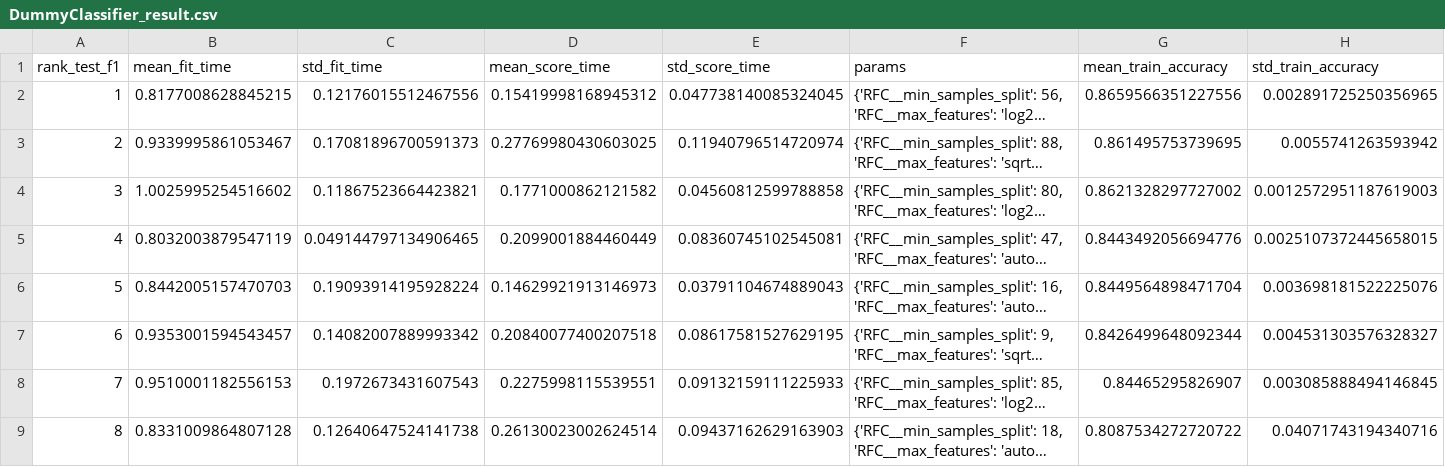
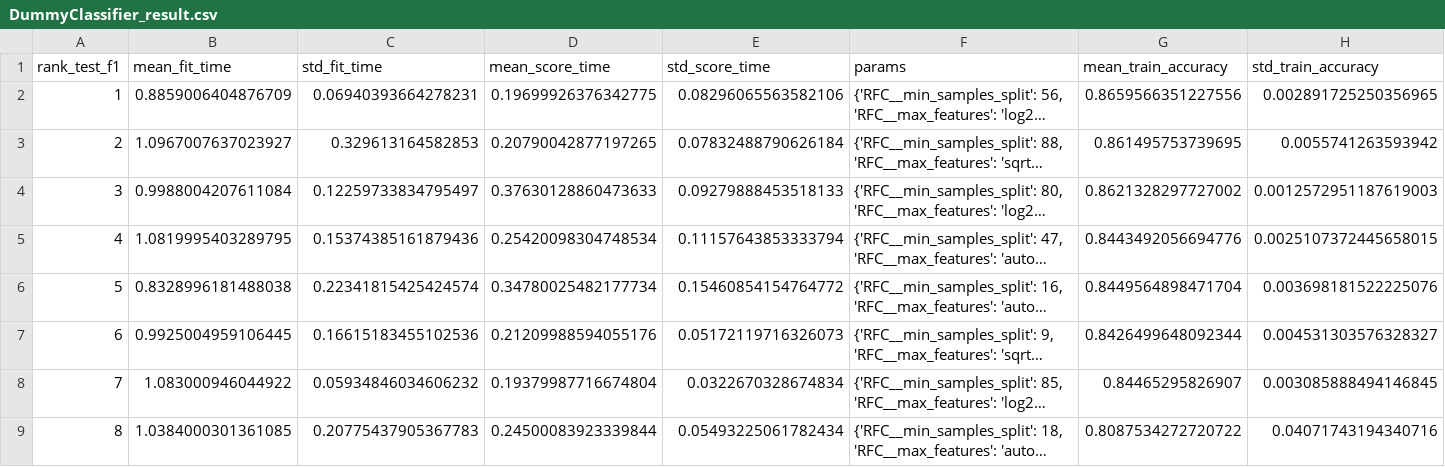
Before and after one commit to UBC-MDS/Bank_Marketing_Prediction, a CSV file: results/DummyClassifier_result.csv, drawn as a sheet; only a part is shown; long unchanged cells end in …; the diff covers the shown part only; the diff names each change by its address in the sheet, - before the commit and + after, or states it on an @@ line.

```diff
--- a/results/DummyClassifier_result.csv
+++ b/results/DummyClassifier_result.csv
-B2 (mean_fit_time): 0.8177008628845215
+B2 (mean_fit_time): 0.8859006404876709
-C2 (std_fit_time): 0.12176015512467556
+C2 (std_fit_time): 0.06940393664278231
-D2 (mean_score_time): 0.15419998168945312
+D2 (mean_score_time): 0.19699926376342775
-E2 (std_score_time): 0.047738140085324045
+E2 (std_score_time): 0.08296065563582106
-B3 (mean_fit_time): 0.9339995861053467
+B3 (mean_fit_time): 1.0967007637023927
-C3 (std_fit_time): 0.17081896700591373
+C3 (std_fit_time): 0.329613164582853
-D3 (mean_score_time): 0.27769980430603025
+D3 (mean_score_time): 0.20790042877197265
-E3 (std_score_time): 0.11940796514720974
+E3 (std_score_time): 0.07832488790626184
-B4 (mean_fit_time): 1.0025995254516602
+B4 (mean_fit_time): 0.9988004207611084
-C4 (std_fit_time): 0.11867523664423821
+C4 (std_fit_time): 0.12259733834795497
-D4 (mean_score_time): 0.1771000862121582
+D4 (mean_score_time): 0.37630128860473633
-E4 (std_score_time): 0.04560812599788858
+E4 (std_score_time): 0.09279888453518133
-B5 (mean_fit_time): 0.8032003879547119
+B5 (mean_fit_time): 1.0819995403289795
-C5 (std_fit_time): 0.049144797134906465
+C5 (std_fit_time): 0.15374385161879436
-D5 (mean_score_time): 0.2099001884460449
+D5 (mean_score_time): 0.25420098304748534
-E5 (std_score_time): 0.08360745102545081
+E5 (std_score_time): 0.11157643853333794
-B6 (mean_fit_time): 0.8442005157470703
+B6 (mean_fit_time): 0.8328996181488038
-C6 (std_fit_time): 0.19093914195928224
+C6 (std_fit_time): 0.22341815425424574
-D6 (mean_score_time): 0.14629921913146973
+D6 (mean_score_time): 0.34780025482177734
-E6 (std_score_time): 0.03791104674889043
+E6 (std_score_time): 0.15460854154764772
-B7 (mean_fit_time): 0.9353001594543457
+B7 (mean_fit_time): 0.9925004959106445
-C7 (std_fit_time): 0.14082007889993342
+C7 (std_fit_time): 0.16615183455102536
-D7 (mean_score_time): 0.20840077400207518
+D7 (mean_score_time): 0.21209988594055176
-E7 (std_score_time): 0.08617581527629195
+E7 (std_score_time): 0.05172119716326073
-B8 (mean_fit_time): 0.9510001182556153
+B8 (mean_fit_time): 1.083000946044922
-C8 (std_fit_time): 0.1972673431607543
+C8 (std_fit_time): 0.05934846034606232
-D8 (mean_score_time): 0.2275998115539551
+D8 (mean_score_time): 0.19379987716674804
-E8 (std_score_time): 0.09132159111225933
+E8 (std_score_time): 0.0322670328674834
-B9 (mean_fit_time): 0.8331009864807128
+B9 (mean_fit_time): 1.0384000301361085
-C9 (std_fit_time): 0.12640647524141738
+C9 (std_fit_time): 0.20775437905367783
-D9 (mean_score_time): 0.26130023002624514
+D9 (mean_score_time): 0.24500083923339844
-E9 (std_score_time): 0.09437162629163903
+E9 (std_score_time): 0.05493225061782434
```
Also changed, not shown: 48 edited cells elsewhere in this file, results/BestLogisticRegression_result.csv, 8 other files.
